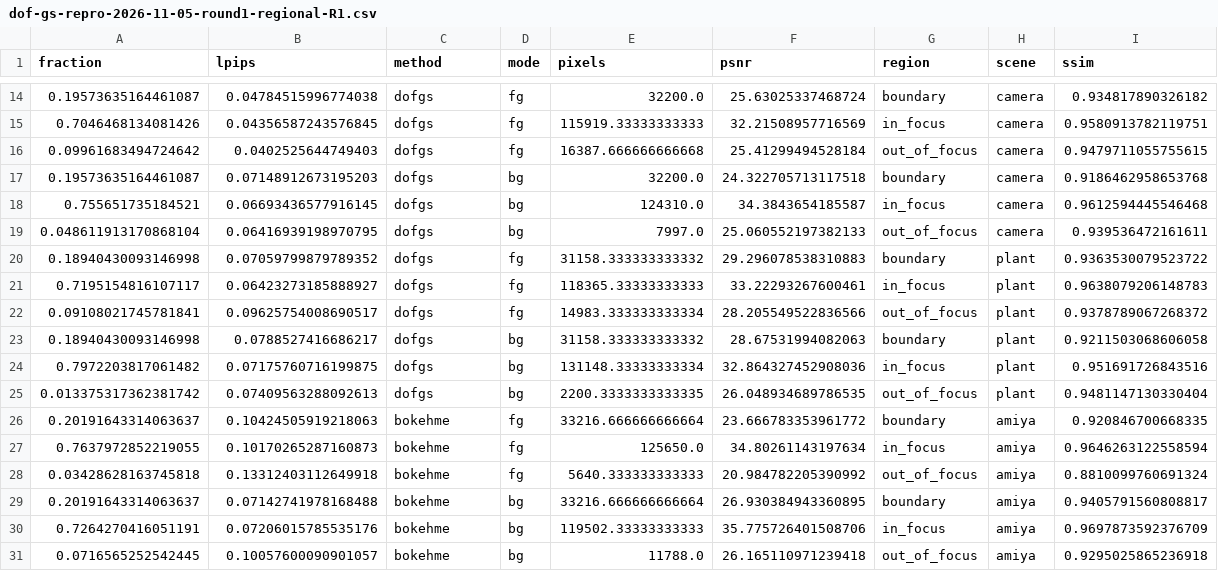
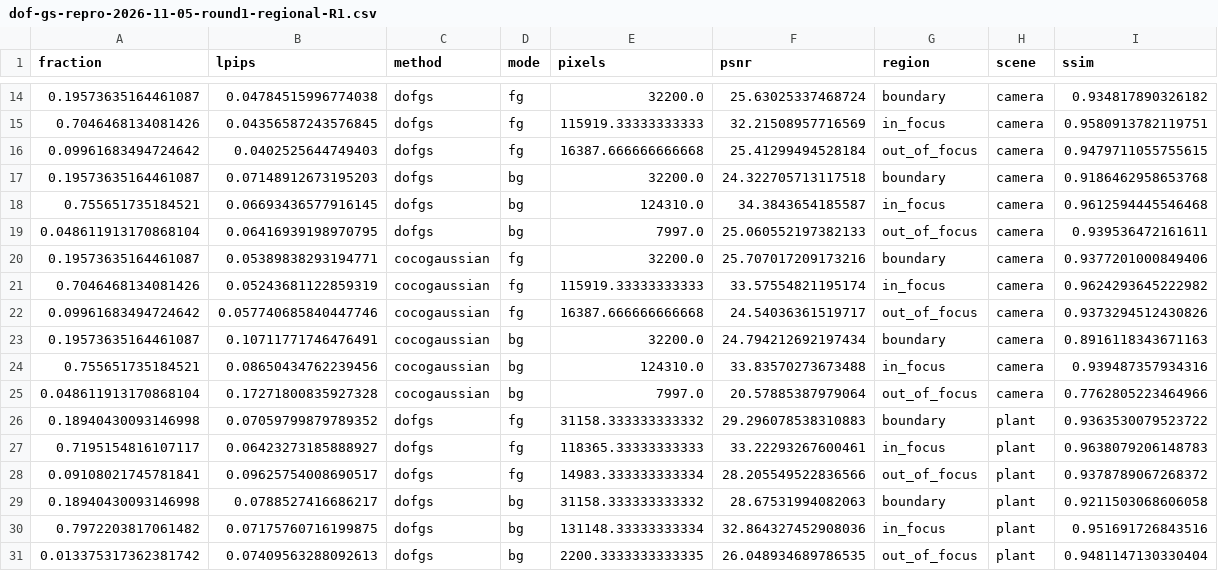
Before and after one commit to mengmcy1/OPPO-depth-guided-video-bokeh, a CSV file: 03_实验记录/records/dof-gs-repro-2026-11-05-round1-regional-R1.csv, drawn as a sheet; only a part is shown, gaps mark what is left out; the shorter side is filled out with more unchanged rows.

```diff
--- a/03_实验记录/records/dof-gs-repro-2026-11-05-round1-regional-R1.csv
+++ b/03_实验记录/records/dof-gs-repro-2026-11-05-round1-regional-R1.csv
@@ -19,2 +19,8 @@ fraction,lpips,method,mode,pixels,psnr,region,scene,ssim
 0.048611913170868104,0.06416939198970795,dofgs,bg,7997.0,25.060552197382133,out_of_focus,camera,0.939536472161611
+0.19573635164461087,0.05389838293194771,cocogaussian,fg,32200.0,25.707017209173216,boundary,camera,0.9377201000849406
+0.7046468134081426,0.05243681122859319,cocogaussian,fg,115919.33333333333,33.57554821195174,in_focus,camera,0.9624293645222982
+0.09961683494724642,0.057740685840447746,cocogaussian,fg,16387.666666666668,24.54036361519717,out_of_focus,camera,0.9373294512430826
+0.19573635164461087,0.10711771746476491,cocogaussian,bg,32200.0,24.794212692197434,boundary,camera,0.8916118343671163
+0.755651735184521,0.08650434762239456,cocogaussian,bg,124310.0,33.83570273673488,in_focus,camera,0.939487357934316
+0.048611913170868104,0.17271800835927328,cocogaussian,bg,7997.0,20.57885387979064,out_of_focus,camera,0.7762805223464966
 0.18940430093146998,0.07059799879789352,dofgs,fg,31158.333333333332,29.296078538310883,boundary,plant,0.9363530079523722
```
Also changed, not shown: 03_实验记录/records/dof-gs-repro-2026-11-05-round1-A-and-R0.csv, 03_实验记录/records/dof-gs-repro-2026-11-05-round1-R1-averages.csv, 4 other files.
